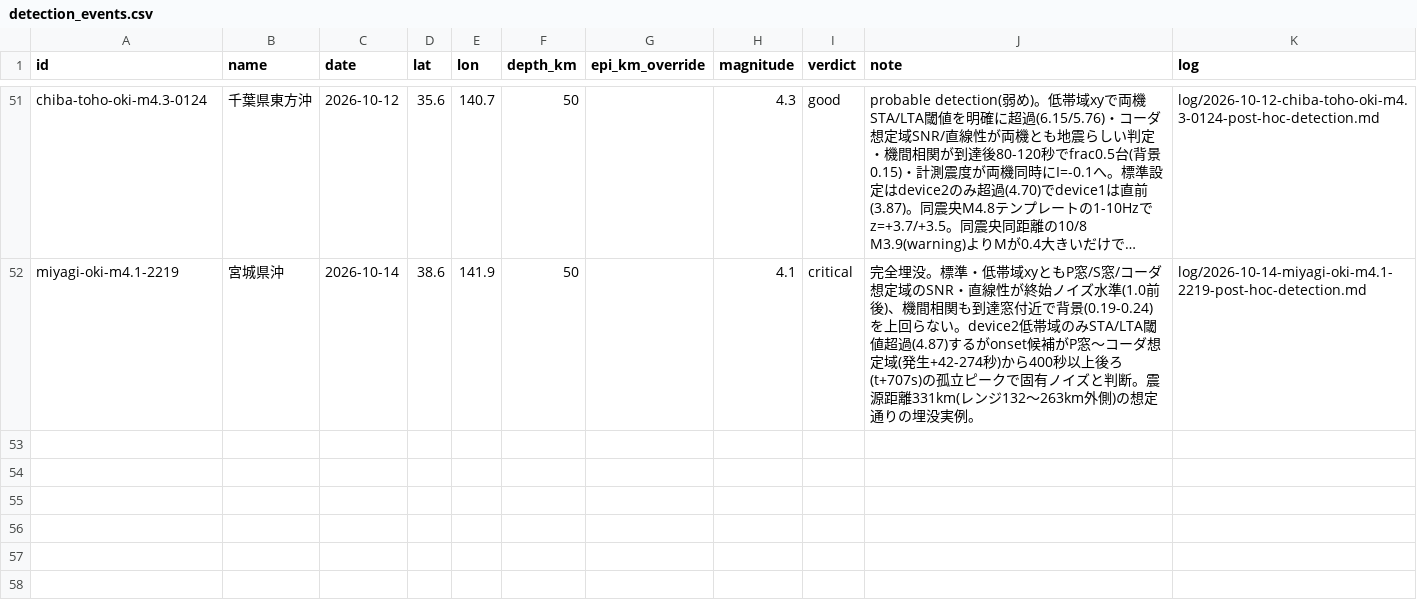
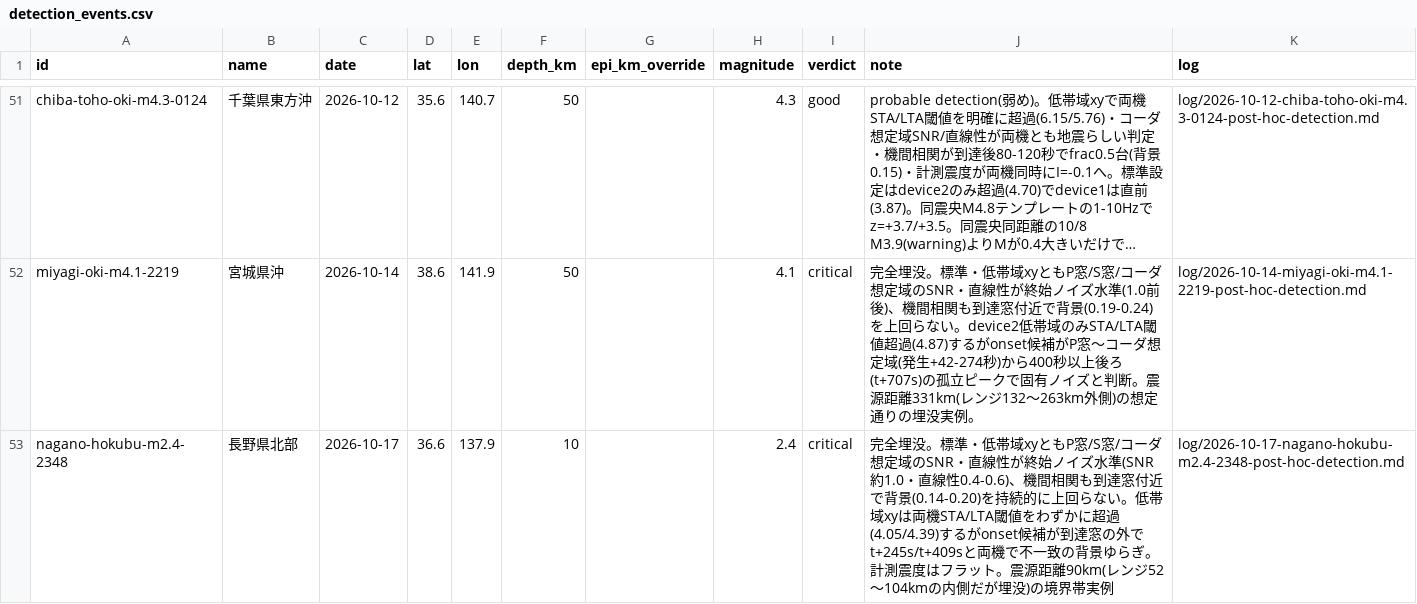
Before and after one commit to nna774/NamazuHaUrokoGaNai, a CSV file: tools/detection_events.csv, drawn as a sheet; only a part is shown, gaps mark what is left out; long unchanged cells end in …; the diff names each change by its address in the sheet, - before the commit and + after, or states it on an @@ line.

```diff
--- a/tools/detection_events.csv
+++ b/tools/detection_events.csv
+row 53: nagano-hokubu-m2.4-2348 | 長野県北部 | 2026-10-17 | 36.6 | 137.9 | 10 |  | 2.4 | critical | 完全埋没。標準・低帯域xyともP窓/S窓/コーダ想定域のSNR・直線性が終始ノイズ水準(SNR約1.0・直線性0.4-0.6)、機間相関も到達窓付近で背景(0.14-0.20)を持続的に上回らない。低帯域xyは両機STA/LTA閾値をわずかに超過(4.05/4.39)するがonset候補が到達窓の外でt+245s/t+409sと両機で不一致の背景ゆらぎ。計測震度はフラット。震源距離90km(レンジ52〜104kmの内側だが埋没)の境界帯実例 | log/2026-10-17-nagano-hokubu-m2.4-2348-post-hoc-detection.md
```
Also changed, not shown: 7 other files.
